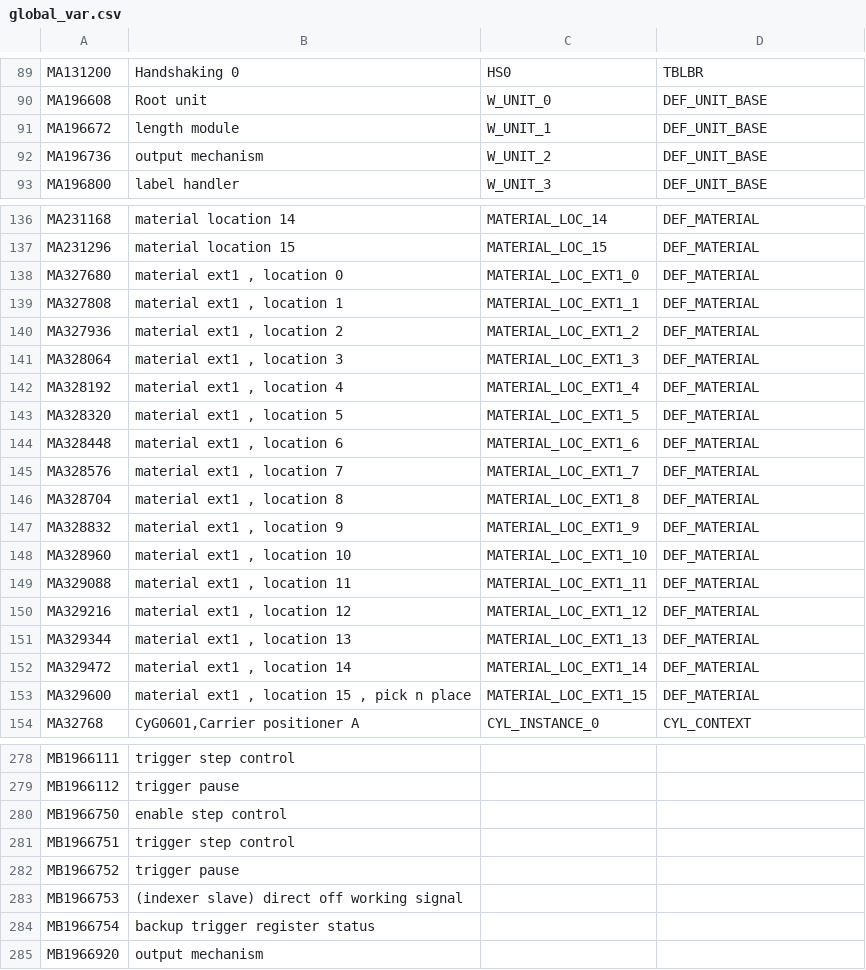
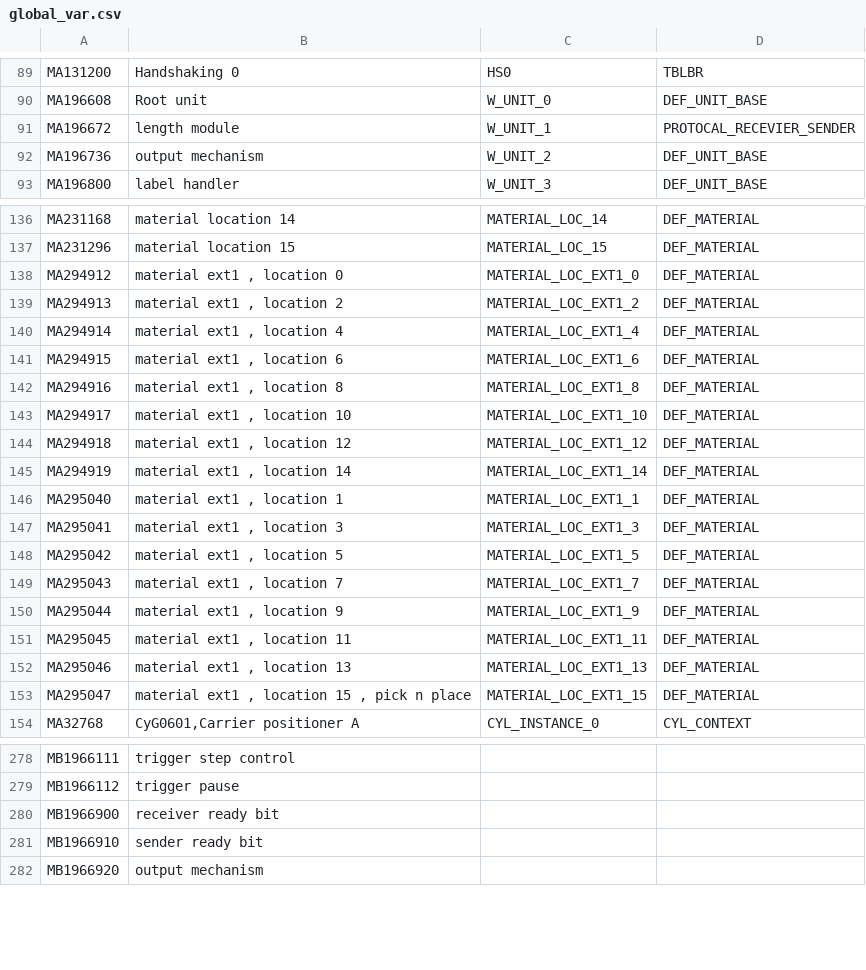
Before and after one commit to smandyscom/hsal1-sub, a CSV file: global_var.csv, drawn as a sheet; only a part is shown, gaps mark what is left out; the diff covers the shown part only.

```diff
--- a/global_var.csv
+++ b/global_var.csv
@@ -91 +91 @@ MA196608,Root unit,W_UNIT_0,DEF_UNIT_BASE
-MA196672,length module,W_UNIT_1,DEF_UNIT_BASE
+MA196672,"length module",W_UNIT_1,PROTOCAL_RECEVIER_SENDER,
@@ -138,16 +138,16 @@ MA231296,material location 15,MATERIAL_LOC_15,DEF_MATERIAL
-MA327680,"material ext1 , location 0",MATERIAL_LOC_EXT1_0,DEF_MATERIAL
-MA327808,"material ext1 , location 1",MATERIAL_LOC_EXT1_1,DEF_MATERIAL
-MA327936,"material ext1 , location 2",MATERIAL_LOC_EXT1_2,DEF_MATERIAL
-MA328064,"material ext1 , location 3",MATERIAL_LOC_EXT1_3,DEF_MATERIAL
-MA328192,"material ext1 , location 4",MATERIAL_LOC_EXT1_4,DEF_MATERIAL
-MA328320,"material ext1 , location 5",MATERIAL_LOC_EXT1_5,DEF_MATERIAL
-MA328448,"material ext1 , location 6",MATERIAL_LOC_EXT1_6,DEF_MATERIAL
-MA328576,"material ext1 , location 7",MATERIAL_LOC_EXT1_7,DEF_MATERIAL
-MA328704,"material ext1 , location 8",MATERIAL_LOC_EXT1_8,DEF_MATERIAL
-MA328832,"material ext1 , location 9",MATERIAL_LOC_EXT1_9,DEF_MATERIAL
-MA328960,"material ext1 , location 10",MATERIAL_LOC_EXT1_10,DEF_MATERIAL
-MA329088,"material ext1 , location 11",MATERIAL_LOC_EXT1_11,DEF_MATERIAL
-MA329216,"material ext1 , location 12",MATERIAL_LOC_EXT1_12,DEF_MATERIAL
-MA329344,"material ext1 , location 13",MATERIAL_LOC_EXT1_13,DEF_MATERIAL
-MA329472,"material ext1 , location 14",MATERIAL_LOC_EXT1_14,DEF_MATERIAL
-MA329600,"material ext1 , location 15 , pick n place",MATERIAL_LOC_EXT1_15,DEF_MATERIAL
+MA294912,"material ext1 , location 0",MATERIAL_LOC_EXT1_0,DEF_MATERIAL,
+MA294913,"material ext1 , location 2",MATERIAL_LOC_EXT1_2,DEF_MATERIAL,
+MA294914,"material ext1 , location 4",MATERIAL_LOC_EXT1_4,DEF_MATERIAL,
+MA294915,"material ext1 , location 6",MATERIAL_LOC_EXT1_6,DEF_MATERIAL,
+MA294916,"material ext1 , location 8",MATERIAL_LOC_EXT1_8,DEF_MATERIAL,
+MA294917,"material ext1 , location 10",MATERIAL_LOC_EXT1_10,DEF_MATERIAL,
+MA294918,"material ext1 , location 12",MATERIAL_LOC_EXT1_12,DEF_MATERIAL,
+MA294919,"material ext1 , location 14",MATERIAL_LOC_EXT1_14,DEF_MATERIAL,
+MA295040,"material ext1 , location 1",MATERIAL_LOC_EXT1_1,DEF_MATERIAL,
+MA295041,"material ext1 , location 3",MATERIAL_LOC_EXT1_3,DEF_MATERIAL,
+MA295042,"material ext1 , location 5",MATERIAL_LOC_EXT1_5,DEF_MATERIAL,
+MA295043,"material ext1 , location 7",MATERIAL_LOC_EXT1_7,DEF_MATERIAL,
+MA295044,"material ext1 , location 9",MATERIAL_LOC_EXT1_9,DEF_MATERIAL,
+MA295045,"material ext1 , location 11",MATERIAL_LOC_EXT1_11,DEF_MATERIAL,
+MA295046,"material ext1 , location 13",MATERIAL_LOC_EXT1_13,DEF_MATERIAL,
+MA295047,"material ext1 , location 15 , pick n place",MATERIAL_LOC_EXT1_15,DEF_MATERIAL,
@@ -280,5 +280,2 @@ MB1966112,trigger pause,,
-MB1966750,enable step control,,
-MB1966751,trigger step control,,
-MB1966752,trigger pause,,
-MB1966753,(indexer slave) direct off working signal,,
-MB1966754,backup trigger register status,,
+MB1966900,"receiver ready bit",,,
+MB1966910,"sender ready bit",,,
```
Also changed, not shown: 6 removed rows and 2 edited cells elsewhere in this file, 1 other file.
